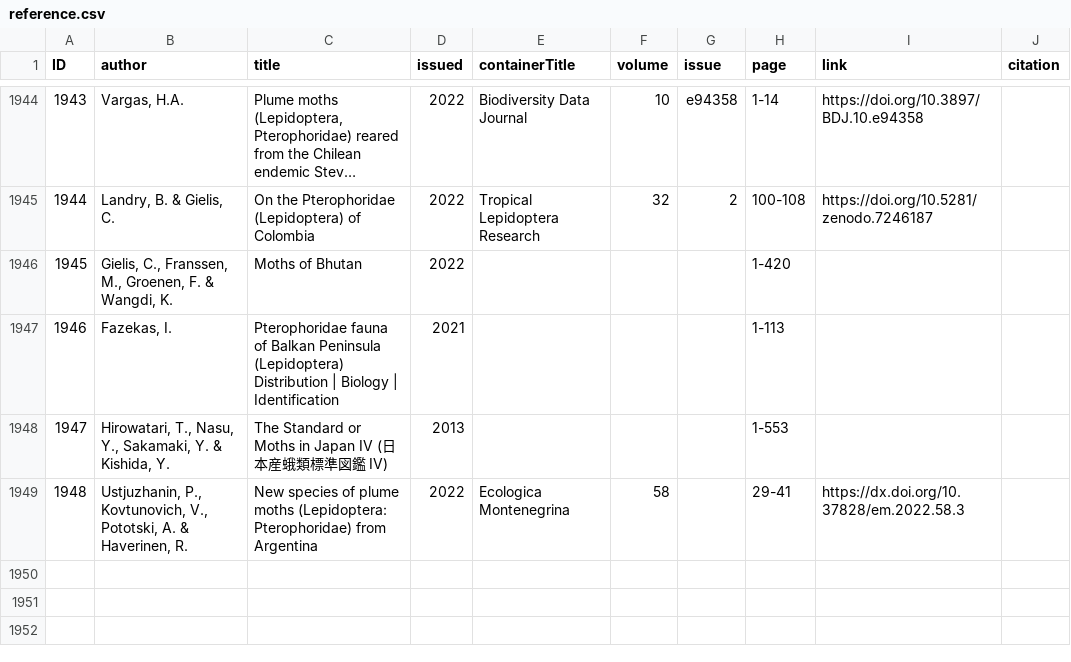
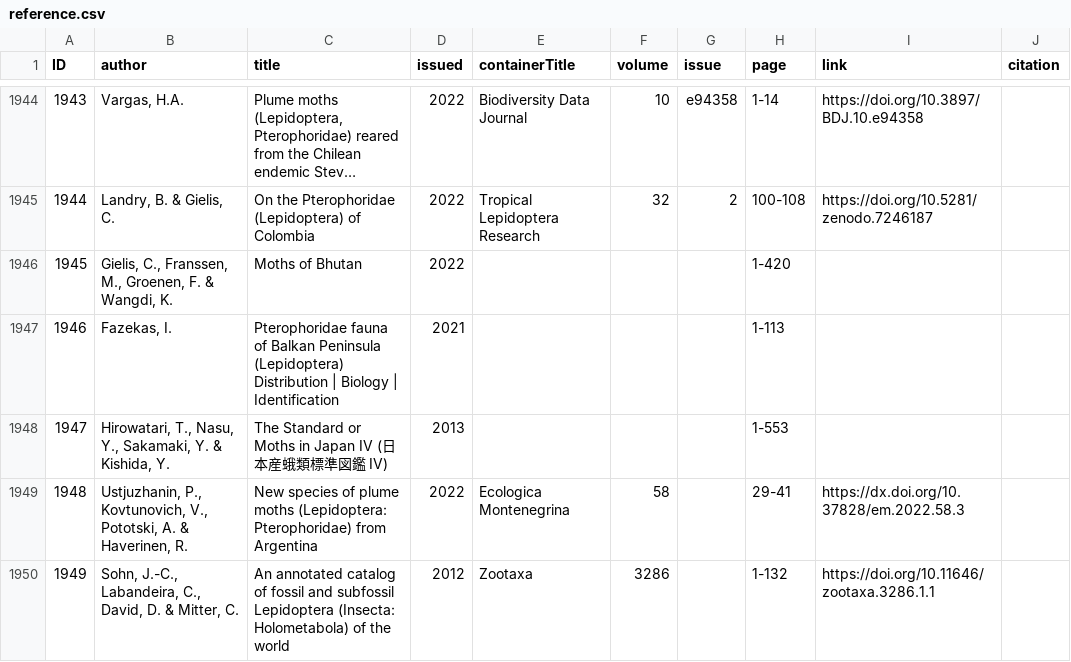
Before and after one commit to dhobern/pterophoroidea, a CSV file: coldp/data/reference.csv, drawn as a sheet; only a part is shown, gaps mark what is left out; long unchanged cells end in ….

```diff
--- a/coldp/data/reference.csv
+++ b/coldp/data/reference.csv
@@ -1949 +1949,2 @@ ID,author,title,issued,containerTitle,volume,issue,page,link,citation
 1948,"Ustjuzhanin, P., Kovtunovich, V., Pototski, A. & Haverinen, R.",New species of plume moths (Lepidoptera: Pterophoridae) from Argentina,2022,Ecologica Montenegrina,58,,29-41,https://dx.doi.org/10.37828/em.2022.58.3,
+1949,"Sohn, J.-C., Labandeira, C., David, D. & Mitter, C.",An annotated catalog of fossil and subfossil Lepidoptera (Insecta: Holometabola) of the world,2012,Zootaxa,3286,,1-132,https://doi.org/10.11646/zootaxa.3286.1.1,
```
Also changed, not shown: coldp/data/name.csv, coldp/data/namereference.csv, 2 other files.
